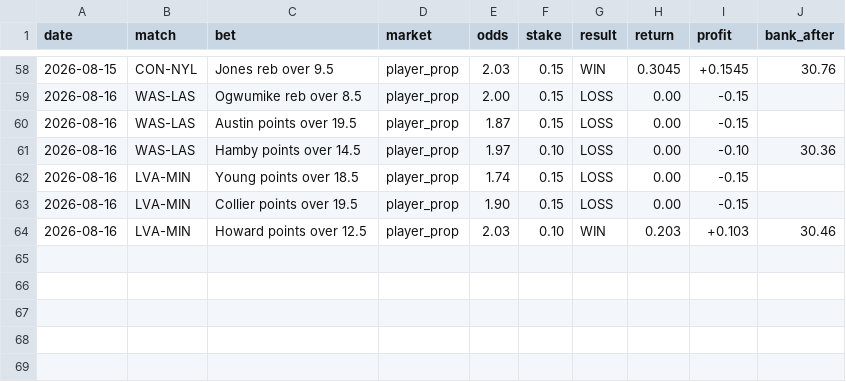
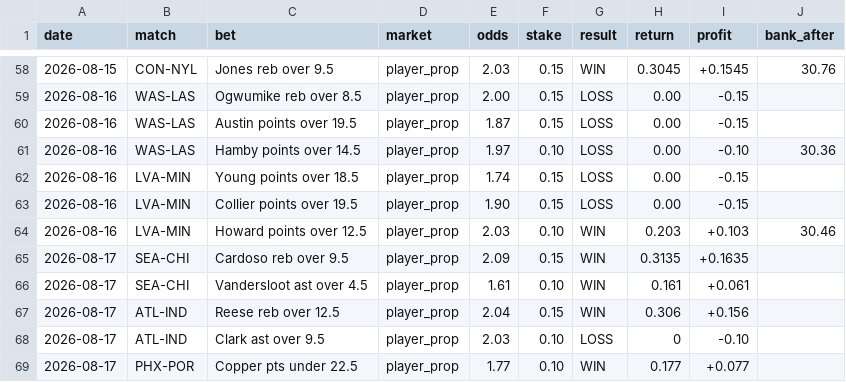
Before and after one commit to Awwworf/wnba-betting-lab, a CSV file: Struktura/bets.csv, drawn as a sheet; only a part is shown, gaps mark what is left out; the diff names each change by its address in the sheet, - before the commit and + after, or states it on an @@ line.

Commit message:
Update bets.csv

```diff
--- a/Struktura/bets.csv
+++ b/Struktura/bets.csv
+row 65: 2026-08-17 | SEA-CHI | Cardoso reb over 9.5 | player_prop | 2.09 | 0.15 | WIN | 0.3135 | +0.1635
+row 66: 2026-08-17 | SEA-CHI | Vandersloot ast over 4.5 | player_prop | 1.61 | 0.10 | WIN | 0.161 | +0.061
+row 67: 2026-08-17 | ATL-IND | Reese reb over 12.5 | player_prop | 2.04 | 0.15 | WIN | 0.306 | +0.156
+row 68: 2026-08-17 | ATL-IND | Clark ast over 9.5 | player_prop | 2.03 | 0.10 | LOSS | 0 | -0.10
+row 69: 2026-08-17 | PHX-POR | Copper pts under 22.5 | player_prop | 1.77 | 0.10 | WIN | 0.177 | +0.077
```
